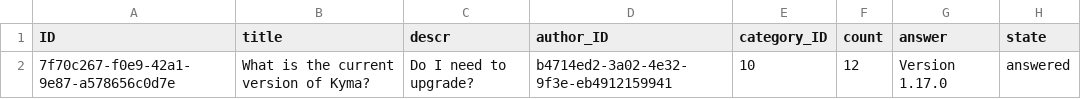
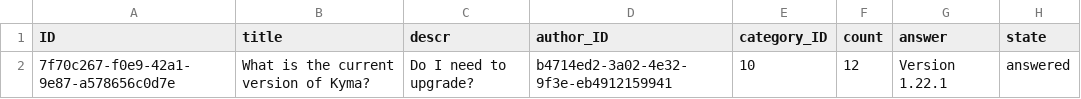
Before and after one commit to SAP-samples/kyma-mtx-faq-management, a CSV file: provider-components/backend/db/data/sap.demo.faq-Faqs.csv, drawn as a sheet.

Commit message:
change answer to sample data

```diff
--- a/provider-components/backend/db/data/sap.demo.faq-Faqs.csv
+++ b/provider-components/backend/db/data/sap.demo.faq-Faqs.csv
@@ -1,2 +1,2 @@
 ID;title;descr;author_ID;category_ID;count;answer;state
-7f70c267-f0e9-42a1-9e87-a578656c0d7e;What is the current version of Kyma?;Do I need to upgrade?;b4714ed2-3a02-4e32-9f3e-eb4912159941;10;12;Version 1.17.0;answered
+7f70c267-f0e9-42a1-9e87-a578656c0d7e;What is the current version of Kyma?;Do I need to upgrade?;b4714ed2-3a02-4e32-9f3e-eb4912159941;10;12;Version 1.22.1;answered
```
